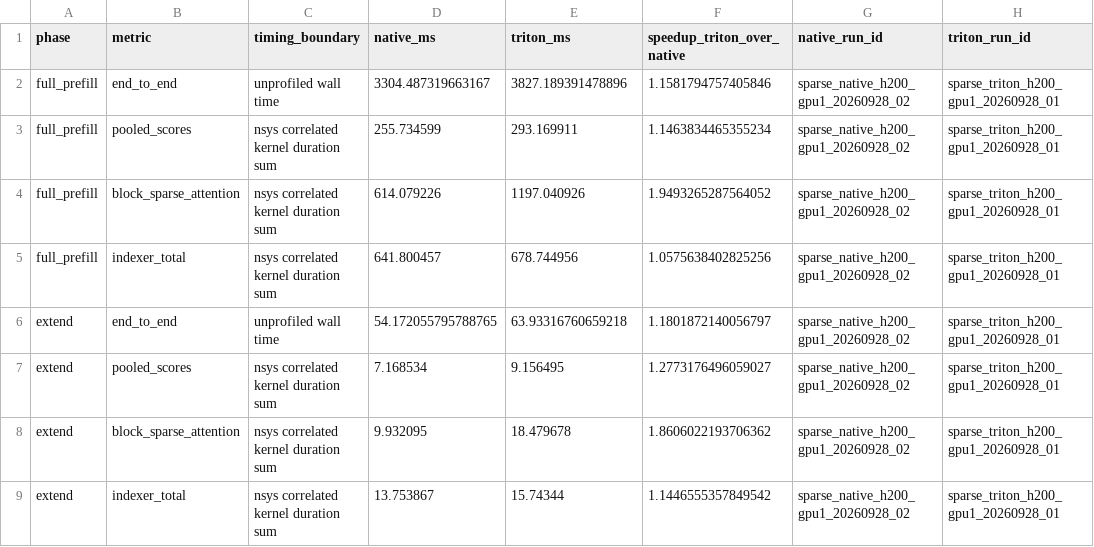
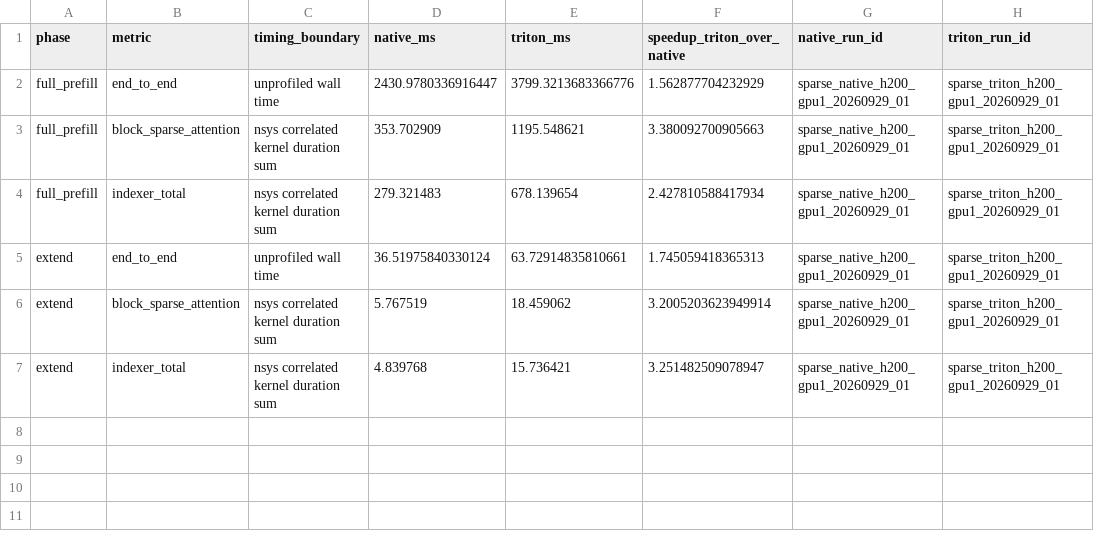
Before and after one commit to chiakicage/cxldsagr, a CSV file: experiments/indexer_block_sparse_profile/report/comparison.csv, drawn as a sheet.

```diff
--- a/experiments/indexer_block_sparse_profile/report/comparison.csv
+++ b/experiments/indexer_block_sparse_profile/report/comparison.csv
@@ -1,9 +1,7 @@
 phase,metric,timing_boundary,native_ms,triton_ms,speedup_triton_over_native,native_run_id,triton_run_id
-full_prefill,end_to_end,unprofiled wall time,3304.487319663167,3827.189391478896,1.1581794757405846,sparse_native_h200_gpu1_20260928_02,sparse_triton_h200_gpu1_20260928_01
-full_prefill,pooled_scores,nsys correlated kernel duration sum,255.734599,293.169911,1.1463834465355234,sparse_native_h200_gpu1_20260928_02,sparse_triton_h200_gpu1_20260928_01
-full_prefill,block_sparse_attention,nsys correlated kernel duration sum,614.079226,1197.040926,1.9493265287564052,sparse_native_h200_gpu1_20260928_02,sparse_triton_h200_gpu1_20260928_01
-full_prefill,indexer_total,nsys correlated kernel duration sum,641.800457,678.744956,1.0575638402825256,sparse_native_h200_gpu1_20260928_02,sparse_triton_h200_gpu1_20260928_01
-extend,end_to_end,unprofiled wall time,54.172055795788765,63.93316760659218,1.1801872140056797,sparse_native_h200_gpu1_20260928_02,sparse_triton_h200_gpu1_20260928_01
-extend,pooled_scores,nsys correlated kernel duration sum,7.168534,9.156495,1.2773176496059027,sparse_native_h200_gpu1_20260928_02,sparse_triton_h200_gpu1_20260928_01
-extend,block_sparse_attention,nsys correlated kernel duration sum,9.932095,18.479678,1.8606022193706362,sparse_native_h200_gpu1_20260928_02,sparse_triton_h200_gpu1_20260928_01
-extend,indexer_total,nsys correlated kernel duration sum,13.753867,15.74344,1.1446555357849542,sparse_native_h200_gpu1_20260928_02,sparse_triton_h200_gpu1_20260928_01
+full_prefill,end_to_end,unprofiled wall time,2430.9780336916447,3799.3213683366776,1.562877704232929,sparse_native_h200_gpu1_20260929_01,sparse_triton_h200_gpu1_20260929_01
+full_prefill,block_sparse_attention,nsys correlated kernel duration sum,353.702909,1195.548621,3.380092700905663,sparse_native_h200_gpu1_20260929_01,sparse_triton_h200_gpu1_20260929_01
+full_prefill,indexer_total,nsys correlated kernel duration sum,279.321483,678.139654,2.427810588417934,sparse_native_h200_gpu1_20260929_01,sparse_triton_h200_gpu1_20260929_01
+extend,end_to_end,unprofiled wall time,36.51975840330124,63.72914835810661,1.745059418365313,sparse_native_h200_gpu1_20260929_01,sparse_triton_h200_gpu1_20260929_01
+extend,block_sparse_attention,nsys correlated kernel duration sum,5.767519,18.459062,3.2005203623949914,sparse_native_h200_gpu1_20260929_01,sparse_triton_h200_gpu1_20260929_01
+extend,indexer_total,nsys correlated kernel duration sum,4.839768,15.736421,3.251482509078947,sparse_native_h200_gpu1_20260929_01,sparse_triton_h200_gpu1_20260929_01
```
Also changed, not shown: experiments/indexer_block_sparse_profile/report/native/attention_launches.csv, experiments/indexer_block_sparse_profile/report/native/module_mfu.csv, 22 other files.
